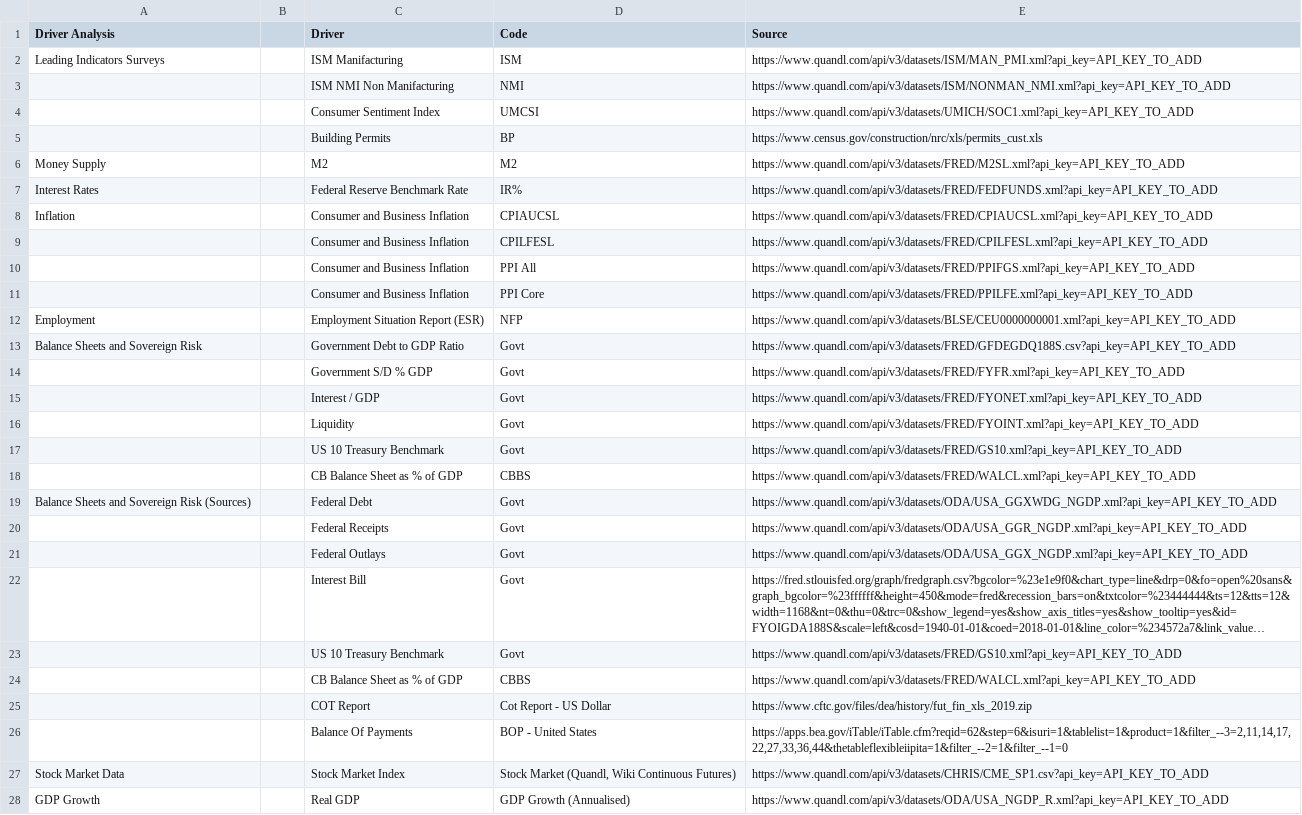
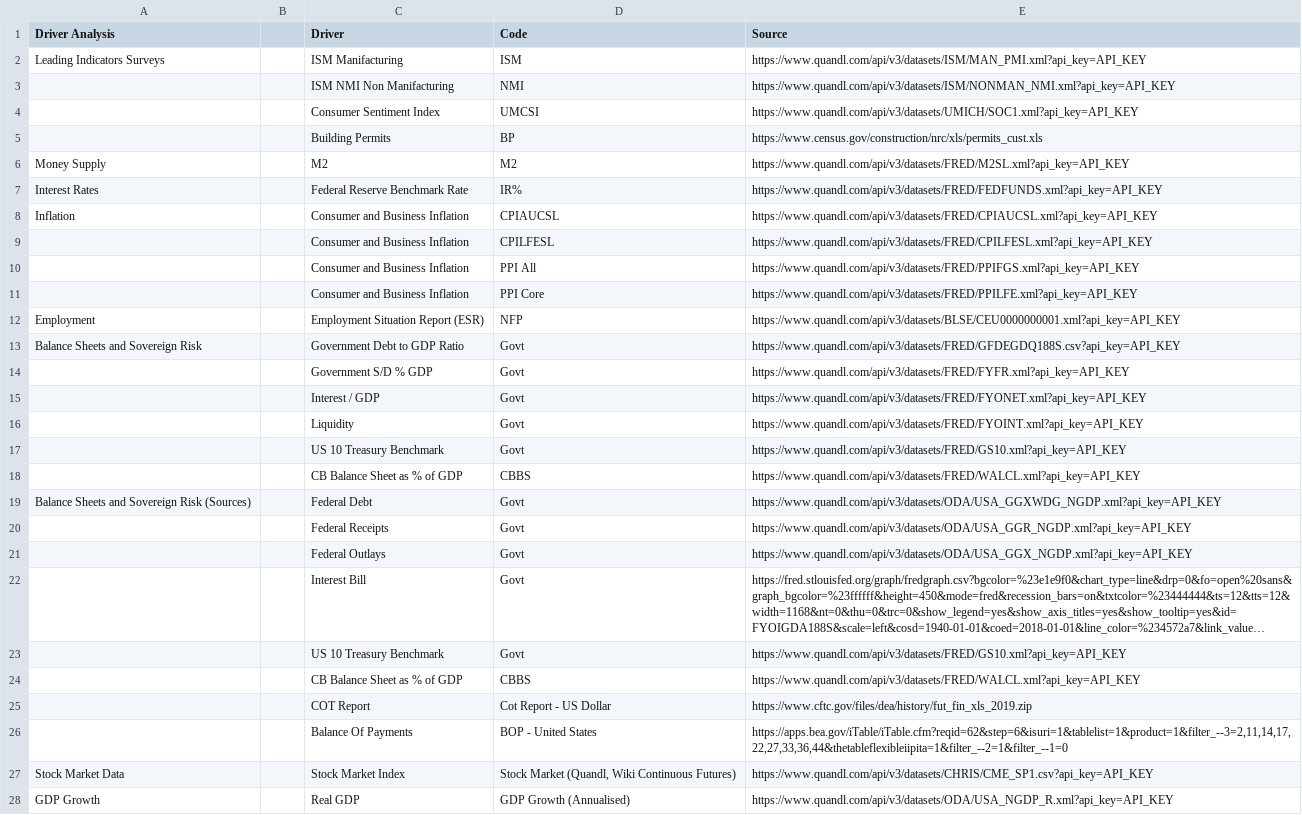
Before and after one commit to lucasomigli/macro-analyst, a CSV file: macroanalyst/data/countries/United States/USA - United States Financial Analysis - SOURCES.csv, drawn as a sheet; only a part is shown; long unchanged cells end in …; the diff covers the shown part only; the diff names each change by its address in the sheet, - before the commit and + after, or states it on an @@ line.

```diff
--- a/macroanalyst/data/countries/United States/USA - United States Financial Analysis - SOURCES.csv
+++ b/macroanalyst/data/countries/United States/USA - United States Financial Analysis - SOURCES.csv
-E2 (Source): https://www.quandl.com/api/v3/datasets/ISM/MAN_PMI.xml?api_key=API_KEY_TO_ADD
+E2 (Source): https://www.quandl.com/api/v3/datasets/ISM/MAN_PMI.xml?api_key=API_KEY
-E3 (Source): https://www.quandl.com/api/v3/datasets/ISM/NONMAN_NMI.xml?api_key=API_KEY_TO_ADD
+E3 (Source): https://www.quandl.com/api/v3/datasets/ISM/NONMAN_NMI.xml?api_key=API_KEY
-E4 (Source): https://www.quandl.com/api/v3/datasets/UMICH/SOC1.xml?api_key=API_KEY_TO_ADD
+E4 (Source): https://www.quandl.com/api/v3/datasets/UMICH/SOC1.xml?api_key=API_KEY
-E6 (Source): https://www.quandl.com/api/v3/datasets/FRED/M2SL.xml?api_key=API_KEY_TO_ADD
+E6 (Source): https://www.quandl.com/api/v3/datasets/FRED/M2SL.xml?api_key=API_KEY
-E7 (Source): https://www.quandl.com/api/v3/datasets/FRED/FEDFUNDS.xml?api_key=API_KEY_TO_ADD
+E7 (Source): https://www.quandl.com/api/v3/datasets/FRED/FEDFUNDS.xml?api_key=API_KEY
-E8 (Source): https://www.quandl.com/api/v3/datasets/FRED/CPIAUCSL.xml?api_key=API_KEY_TO_ADD
+E8 (Source): https://www.quandl.com/api/v3/datasets/FRED/CPIAUCSL.xml?api_key=API_KEY
-E9 (Source): https://www.quandl.com/api/v3/datasets/FRED/CPILFESL.xml?api_key=API_KEY_TO_ADD
+E9 (Source): https://www.quandl.com/api/v3/datasets/FRED/CPILFESL.xml?api_key=API_KEY
-E10 (Source): https://www.quandl.com/api/v3/datasets/FRED/PPIFGS.xml?api_key=API_KEY_TO_ADD
+E10 (Source): https://www.quandl.com/api/v3/datasets/FRED/PPIFGS.xml?api_key=API_KEY
-E11 (Source): https://www.quandl.com/api/v3/datasets/FRED/PPILFE.xml?api_key=API_KEY_TO_ADD
+E11 (Source): https://www.quandl.com/api/v3/datasets/FRED/PPILFE.xml?api_key=API_KEY
-E12 (Source): https://www.quandl.com/api/v3/datasets/BLSE/CEU0000000001.xml?api_key=API_KEY_TO_ADD
+E12 (Source): https://www.quandl.com/api/v3/datasets/BLSE/CEU0000000001.xml?api_key=API_KEY
-E13 (Source): https://www.quandl.com/api/v3/datasets/FRED/GFDEGDQ188S.csv?api_key=API_KEY_TO_ADD
+E13 (Source): https://www.quandl.com/api/v3/datasets/FRED/GFDEGDQ188S.csv?api_key=API_KEY
-E14 (Source): https://www.quandl.com/api/v3/datasets/FRED/FYFR.xml?api_key=API_KEY_TO_ADD
+E14 (Source): https://www.quandl.com/api/v3/datasets/FRED/FYFR.xml?api_key=API_KEY
-E15 (Source): https://www.quandl.com/api/v3/datasets/FRED/FYONET.xml?api_key=API_KEY_TO_ADD
+E15 (Source): https://www.quandl.com/api/v3/datasets/FRED/FYONET.xml?api_key=API_KEY
-E16 (Source): https://www.quandl.com/api/v3/datasets/FRED/FYOINT.xml?api_key=API_KEY_TO_ADD
+E16 (Source): https://www.quandl.com/api/v3/datasets/FRED/FYOINT.xml?api_key=API_KEY
-E17 (Source): https://www.quandl.com/api/v3/datasets/FRED/GS10.xml?api_key=API_KEY_TO_ADD
+E17 (Source): https://www.quandl.com/api/v3/datasets/FRED/GS10.xml?api_key=API_KEY
-E18 (Source): https://www.quandl.com/api/v3/datasets/FRED/WALCL.xml?api_key=API_KEY_TO_ADD
+E18 (Source): https://www.quandl.com/api/v3/datasets/FRED/WALCL.xml?api_key=API_KEY
-E19 (Source): https://www.quandl.com/api/v3/datasets/ODA/USA_GGXWDG_NGDP.xml?api_key=API_KEY_TO_ADD
+E19 (Source): https://www.quandl.com/api/v3/datasets/ODA/USA_GGXWDG_NGDP.xml?api_key=API_KEY
-E20 (Source): https://www.quandl.com/api/v3/datasets/ODA/USA_GGR_NGDP.xml?api_key=API_KEY_TO_ADD
+E20 (Source): https://www.quandl.com/api/v3/datasets/ODA/USA_GGR_NGDP.xml?api_key=API_KEY
-E21 (Source): https://www.quandl.com/api/v3/datasets/ODA/USA_GGX_NGDP.xml?api_key=API_KEY_TO_ADD
+E21 (Source): https://www.quandl.com/api/v3/datasets/ODA/USA_GGX_NGDP.xml?api_key=API_KEY
-E23 (Source): https://www.quandl.com/api/v3/datasets/FRED/GS10.xml?api_key=API_KEY_TO_ADD
+E23 (Source): https://www.quandl.com/api/v3/datasets/FRED/GS10.xml?api_key=API_KEY
-E24 (Source): https://www.quandl.com/api/v3/datasets/FRED/WALCL.xml?api_key=API_KEY_TO_ADD
+E24 (Source): https://www.quandl.com/api/v3/datasets/FRED/WALCL.xml?api_key=API_KEY
-E27 (Source): https://www.quandl.com/api/v3/datasets/CHRIS/CME_SP1.csv?api_key=API_KEY_TO_ADD
+E27 (Source): https://www.quandl.com/api/v3/datasets/CHRIS/CME_SP1.csv?api_key=API_KEY
-E28 (Source): https://www.quandl.com/api/v3/datasets/ODA/USA_NGDP_R.xml?api_key=API_KEY_TO_ADD
+E28 (Source): https://www.quandl.com/api/v3/datasets/ODA/USA_NGDP_R.xml?api_key=API_KEY
```
Also changed, not shown: 1 edited cell elsewhere in this file, macroanalyst/data/countries/Australia/AUD - Australia Financial Analysis - SOURCES.csv, macroanalyst/data/countries/China/CNY - China Financial Analysis - SOURCES.csv, 17 other files.
